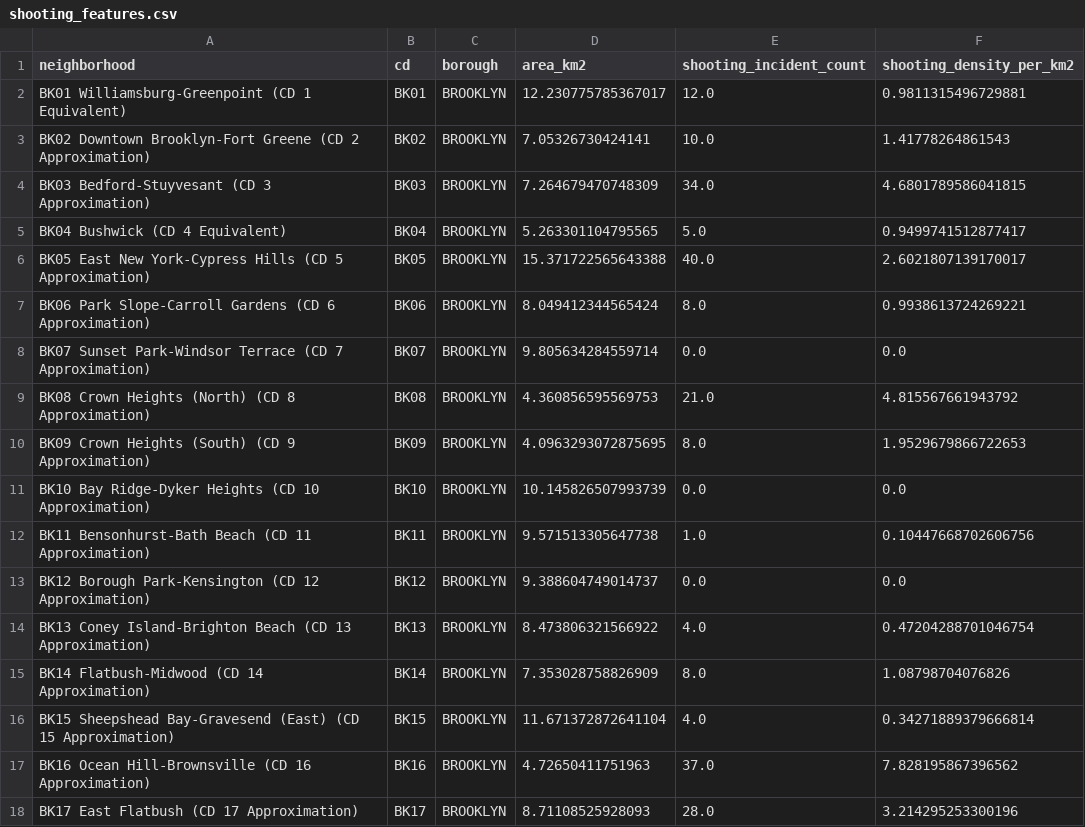
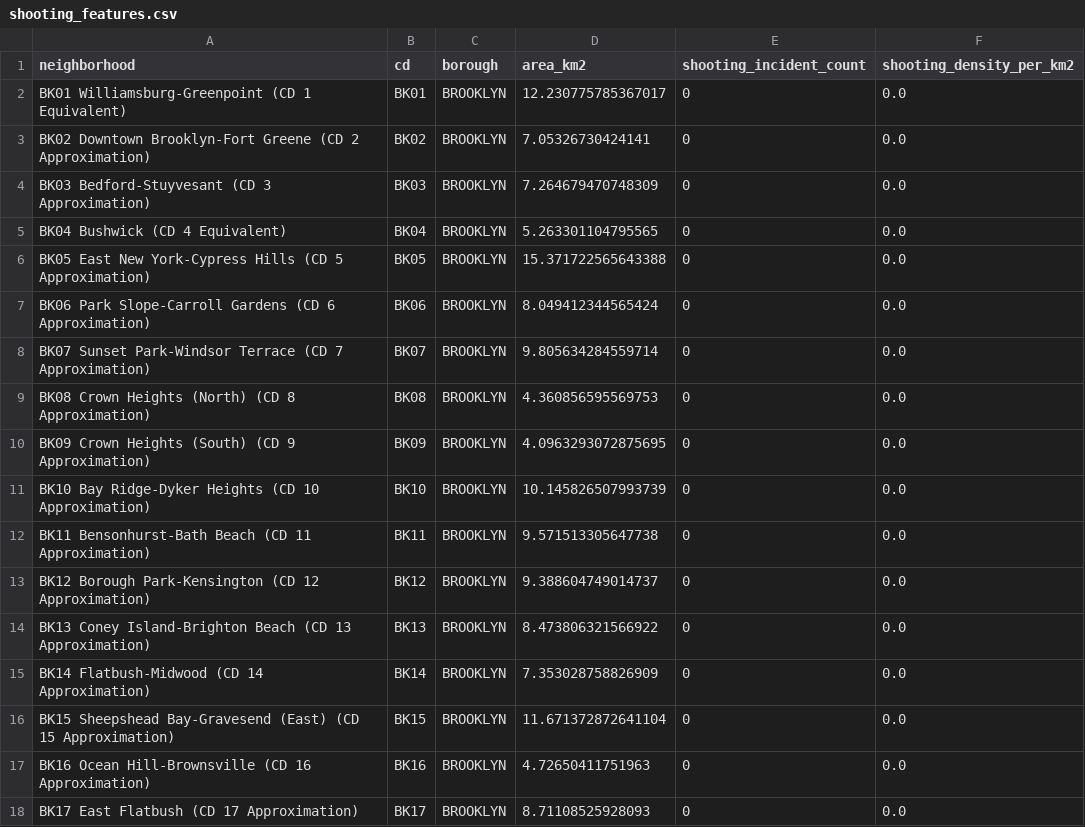
Before and after one commit to ringochen06/nyc-commercial-intelligence, a CSV file: data/processed/shooting_features.csv, drawn as a sheet; only a part is shown; the diff covers the shown part only.

```diff
--- a/data/processed/shooting_features.csv
+++ b/data/processed/shooting_features.csv
@@ -1,18 +1,18 @@
 neighborhood,cd,borough,area_km2,shooting_incident_count,shooting_density_per_km2
-BK01 Williamsburg-Greenpoint (CD 1 Equivalent),BK01,BROOKLYN,12.230775785367017,12.0,0.9811315496729881
-BK02 Downtown Brooklyn-Fort Greene (CD 2 Approximation),BK02,BROOKLYN,7.05326730424141,10.0,1.41778264861543
-BK03 Bedford-Stuyvesant (CD 3 Approximation),BK03,BROOKLYN,7.264679470748309,34.0,4.6801789586041815
-BK04 Bushwick (CD 4 Equivalent),BK04,BROOKLYN,5.263301104795565,5.0,0.9499741512877417
-BK05 East New York-Cypress Hills (CD 5 Approximation),BK05,BROOKLYN,15.371722565643388,40.0,2.6021807139170017
-BK06 Park Slope-Carroll Gardens (CD 6 Approximation),BK06,BROOKLYN,8.049412344565424,8.0,0.9938613724269221
-BK07 Sunset Park-Windsor Terrace (CD 7 Approximation),BK07,BROOKLYN,9.805634284559714,0.0,0.0
-BK08 Crown Heights (North) (CD 8 Approximation),BK08,BROOKLYN,4.360856595569753,21.0,4.815567661943792
-BK09 Crown Heights (South) (CD 9 Approximation),BK09,BROOKLYN,4.0963293072875695,8.0,1.9529679866722653
-BK10 Bay Ridge-Dyker Heights (CD 10 Approximation),BK10,BROOKLYN,10.145826507993739,0.0,0.0
-BK11 Bensonhurst-Bath Beach (CD 11 Approximation),BK11,BROOKLYN,9.571513305647738,1.0,0.10447668702606756
-BK12 Borough Park-Kensington (CD 12 Approximation),BK12,BROOKLYN,9.388604749014737,0.0,0.0
-BK13 Coney Island-Brighton Beach (CD 13 Approximation),BK13,BROOKLYN,8.473806321566922,4.0,0.47204288701046754
-BK14 Flatbush-Midwood (CD 14 Approximation),BK14,BROOKLYN,7.353028758826909,8.0,1.08798704076826
-BK15 Sheepshead Bay-Gravesend (East) (CD 15 Approximation),BK15,BROOKLYN,11.671372872641104,4.0,0.34271889379666814
-BK16 Ocean Hill-Brownsville (CD 16 Approximation),BK16,BROOKLYN,4.72650411751963,37.0,7.828195867396562
-BK17 East Flatbush (CD 17 Approximation),BK17,BROOKLYN,8.71108525928093,28.0,3.214295253300196
+BK01 Williamsburg-Greenpoint (CD 1 Equivalent),BK01,BROOKLYN,12.230775785367017,0,0.0
+BK02 Downtown Brooklyn-Fort Greene (CD 2 Approximation),BK02,BROOKLYN,7.05326730424141,0,0.0
+BK03 Bedford-Stuyvesant (CD 3 Approximation),BK03,BROOKLYN,7.264679470748309,0,0.0
+BK04 Bushwick (CD 4 Equivalent),BK04,BROOKLYN,5.263301104795565,0,0.0
+BK05 East New York-Cypress Hills (CD 5 Approximation),BK05,BROOKLYN,15.371722565643388,0,0.0
+BK06 Park Slope-Carroll Gardens (CD 6 Approximation),BK06,BROOKLYN,8.049412344565424,0,0.0
+BK07 Sunset Park-Windsor Terrace (CD 7 Approximation),BK07,BROOKLYN,9.805634284559714,0,0.0
+BK08 Crown Heights (North) (CD 8 Approximation),BK08,BROOKLYN,4.360856595569753,0,0.0
+BK09 Crown Heights (South) (CD 9 Approximation),BK09,BROOKLYN,4.0963293072875695,0,0.0
+BK10 Bay Ridge-Dyker Heights (CD 10 Approximation),BK10,BROOKLYN,10.145826507993739,0,0.0
+BK11 Bensonhurst-Bath Beach (CD 11 Approximation),BK11,BROOKLYN,9.571513305647738,0,0.0
+BK12 Borough Park-Kensington (CD 12 Approximation),BK12,BROOKLYN,9.388604749014737,0,0.0
+BK13 Coney Island-Brighton Beach (CD 13 Approximation),BK13,BROOKLYN,8.473806321566922,0,0.0
+BK14 Flatbush-Midwood (CD 14 Approximation),BK14,BROOKLYN,7.353028758826909,0,0.0
+BK15 Sheepshead Bay-Gravesend (East) (CD 15 Approximation),BK15,BROOKLYN,11.671372872641104,0,0.0
+BK16 Ocean Hill-Brownsville (CD 16 Approximation),BK16,BROOKLYN,4.72650411751963,0,0.0
+BK17 East Flatbush (CD 17 Approximation),BK17,BROOKLYN,8.71108525928093,0,0.0
```
Also changed, not shown: 95 edited cells elsewhere in this file, data/processed/storefront_features.csv, 11 other files.
